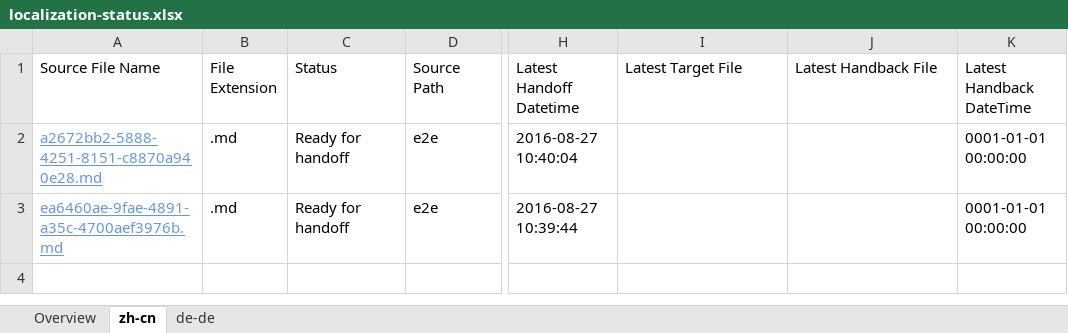
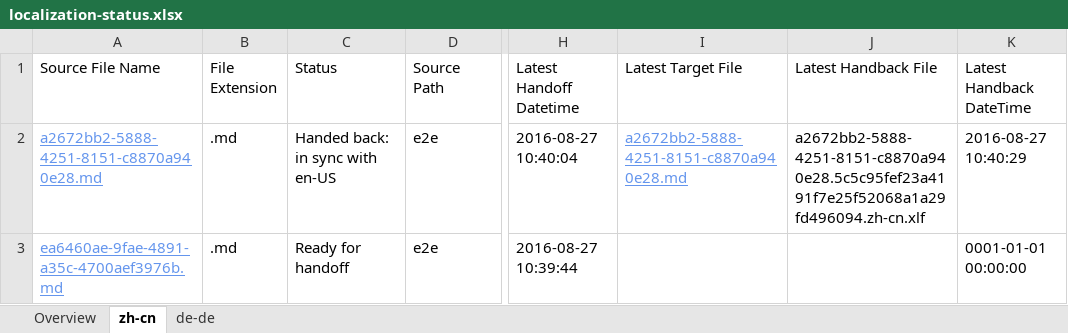
Before and after one commit to OpenLocalizationTestOrg/ol-test0-handback, an Excel workbook: ol-handback/OpenLocalizationTestOrg/ol-test0/ci/localization-status.xlsx, sheet zh-cn, drawn as a sheet; only a part is shown, gaps mark what is left out; values as stored, in another font and other column widths than the file's, no borders; table styles not drawn; the diff names each change by its address in the sheet, - before the commit and + after, or states it on an @@ line.

Commit message:
Generate Report for Handback

```diff
--- a/ol-handback/OpenLocalizationTestOrg/ol-test0/ci/localization-status.xlsx (sheet zh-cn)
+++ b/ol-handback/OpenLocalizationTestOrg/ol-test0/ci/localization-status.xlsx (sheet zh-cn)
-C2 (Status): Ready for handoff
+C2 (Status): Handed back: in sync with en-US
-I2 (Latest Target File): (empty)
+I2 (Latest Target File): a2672bb2-5888-4251-8151-c8870a940e28.md
-J2 (Latest Handback File): (empty)
+J2 (Latest Handback File): a2672bb2-5888-4251-8151-c8870a940e28.5c5c95fef23a4191f7e25f52068a1a29fd496094.zh-cn.xlf
-K2 (Latest Handback DateTime): 0001-01-01 00:00:00
+K2 (Latest Handback DateTime): 2016-08-27 10:40:29
```
Also changed, not shown: sheet de-de, sheet Overview, 1 other file.
